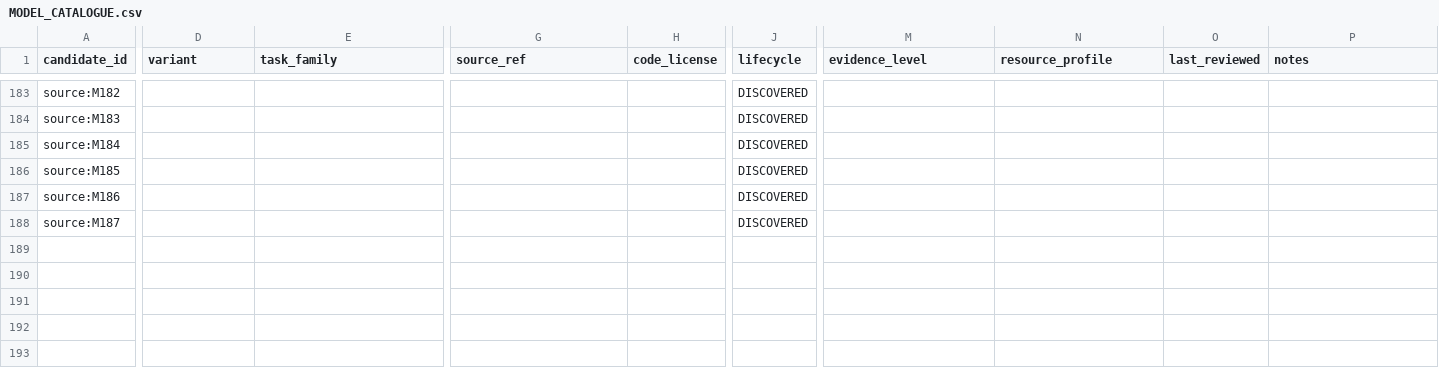
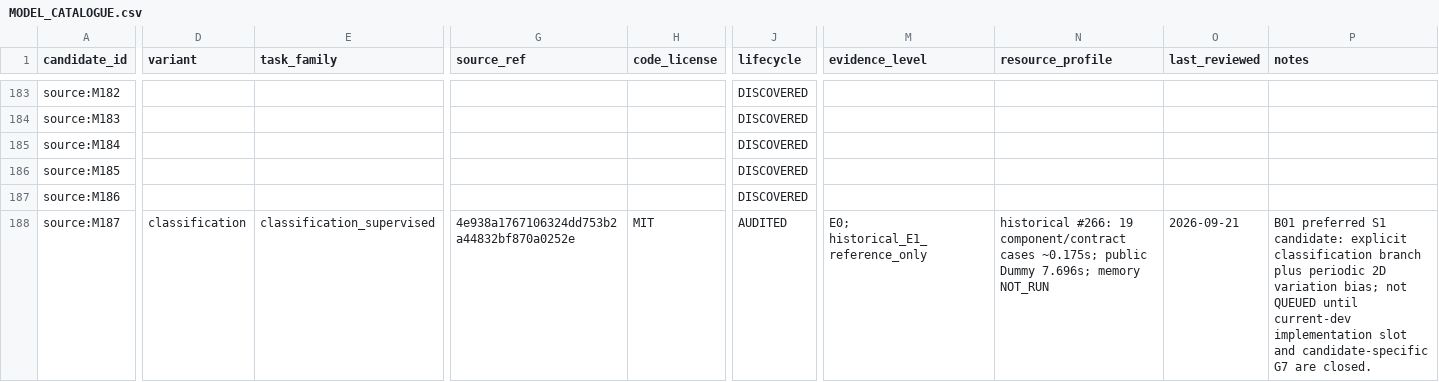
Before and after one commit to PHMbench/PHM-Vibench, a CSV file: docs/model_catalog/MODEL_CATALOGUE.csv, drawn as a sheet; only a part is shown, gaps mark what is left out; the diff covers the shown part only; the diff names each change by its address in the sheet, - before the commit and + after, or states it on an @@ line.

Commit message:
docs(model): audit B01 S1 candidate identities

```diff
--- a/docs/model_catalog/MODEL_CATALOGUE.csv
+++ b/docs/model_catalog/MODEL_CATALOGUE.csv
-D188 (variant): (empty)
+D188 (variant): classification
-E188 (task_family): (empty)
+E188 (task_family): classification_supervised
-G188 (source_ref): (empty)
+G188 (source_ref): 4e938a1767106324dd753b2a44832bf870a0252e
-H188 (code_license): (empty)
+H188 (code_license): MIT
-J188 (lifecycle): DISCOVERED
+J188 (lifecycle): AUDITED
-M188 (evidence_level): (empty)
+M188 (evidence_level): E0; historical_E1_reference_only
-N188 (resource_profile): (empty)
+N188 (resource_profile): historical #266: 19 component/contract cases ~0.175s; public Dummy 7.696s; memory NOT_RUN
-O188 (last_reviewed): (empty)
+O188 (last_reviewed): 2026-09-21
-P188 (notes): (empty)
+P188 (notes): B01 preferred S1 candidate: explicit classification branch plus periodic 2D variation bias; not QUEUED until current-dev implementation slot and candidate-specific G7 are closed.
```
Also changed, not shown: 31 edited cells elsewhere in this file.
